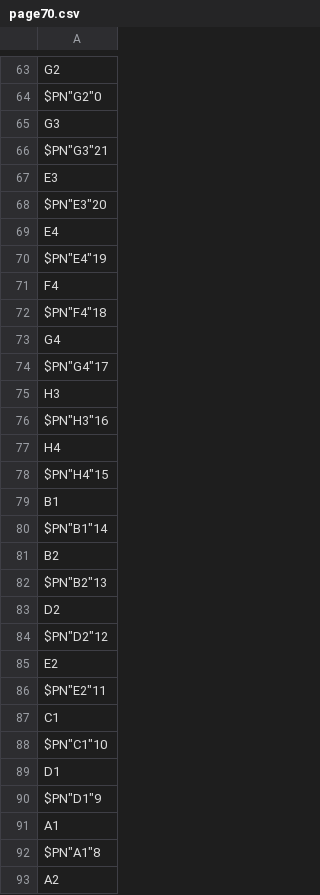
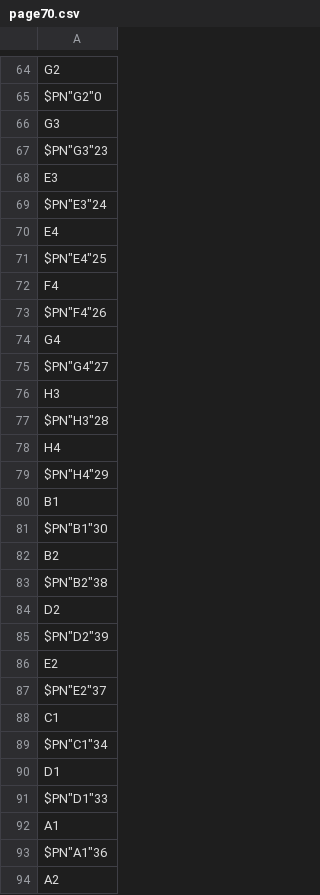
Before and after one commit to McDeggy/KVM_prototype, a CSV file: schemtic/sch/worklib/kvm_prototype/sch_1/page70.csv, drawn as a sheet; only a part is shown, gaps mark what is left out; the diff covers the shown part only.

```diff
--- a/schemtic/sch/worklib/kvm_prototype/sch_1/page70.csv
+++ b/schemtic/sch/worklib/kvm_prototype/sch_1/page70.csv
@@ -65,29 +66,29 @@ $PN"G2"0;
 "G3"
-$PN"G3"21;
+$PN"G3"23;
 "E3"
-$PN"E3"20;
+$PN"E3"24;
 "E4"
-$PN"E4"19;
+$PN"E4"25;
 "F4"
-$PN"F4"18;
+$PN"F4"26;
 "G4"
-$PN"G4"17;
+$PN"G4"27;
 "H3"
-$PN"H3"16;
+$PN"H3"28;
 "H4"
-$PN"H4"15;
+$PN"H4"29;
 "B1"
-$PN"B1"14;
+$PN"B1"30;
 "B2"
-$PN"B2"13;
+$PN"B2"38;
 "D2"
-$PN"D2"12;
+$PN"D2"39;
 "E2"
-$PN"E2"11;
+$PN"E2"37;
 "C1"
-$PN"C1"10;
+$PN"C1"34;
 "D1"
-$PN"D1"9;
+$PN"D1"33;
 "A1"
-$PN"A1"8;
+$PN"A1"36;
 "A2"
```
Also changed, not shown: 1 added row, 4 moved rows and 65 edited cells elsewhere in this file, schemtic/sch/worklib/kvm_prototype/sch_1/page57.csv, schemtic/sch/worklib/kvm_prototype/sch_1/page65.csv, 56 other files.
